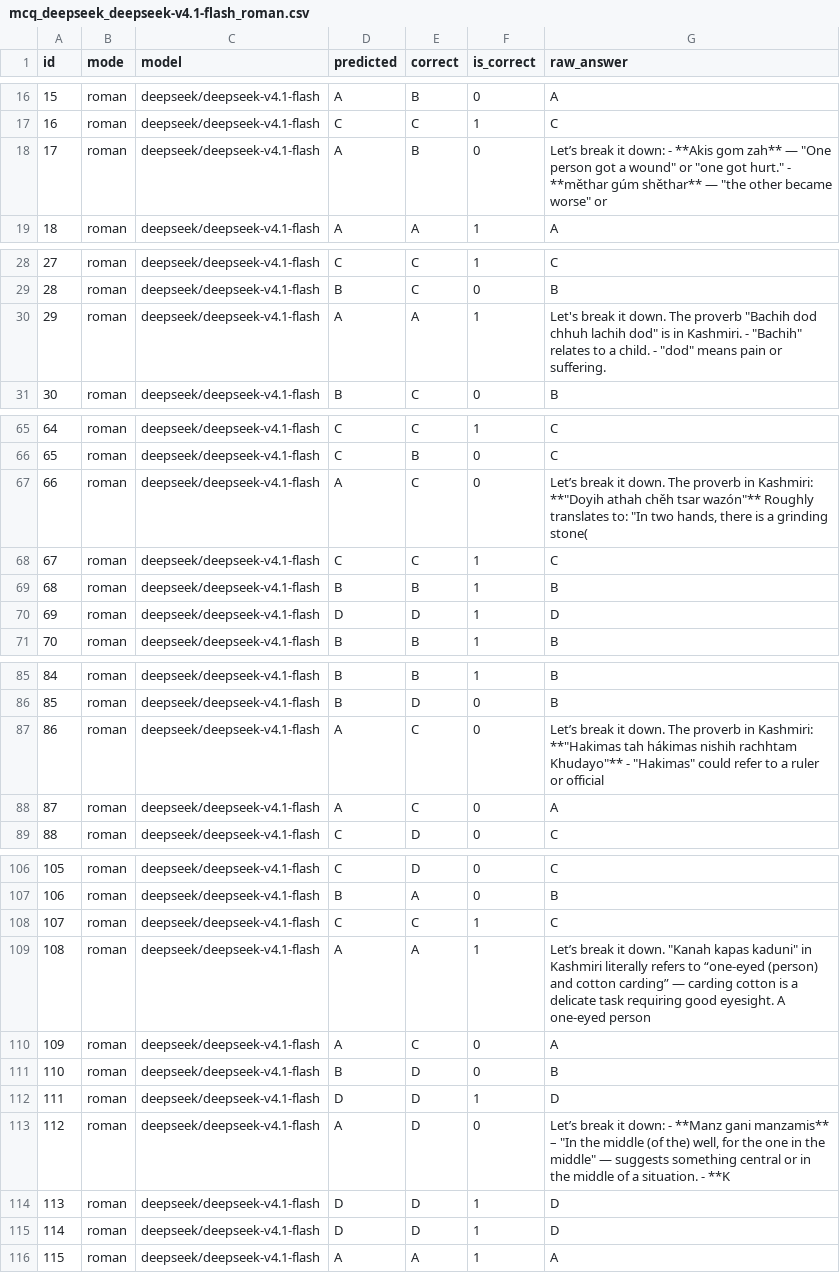
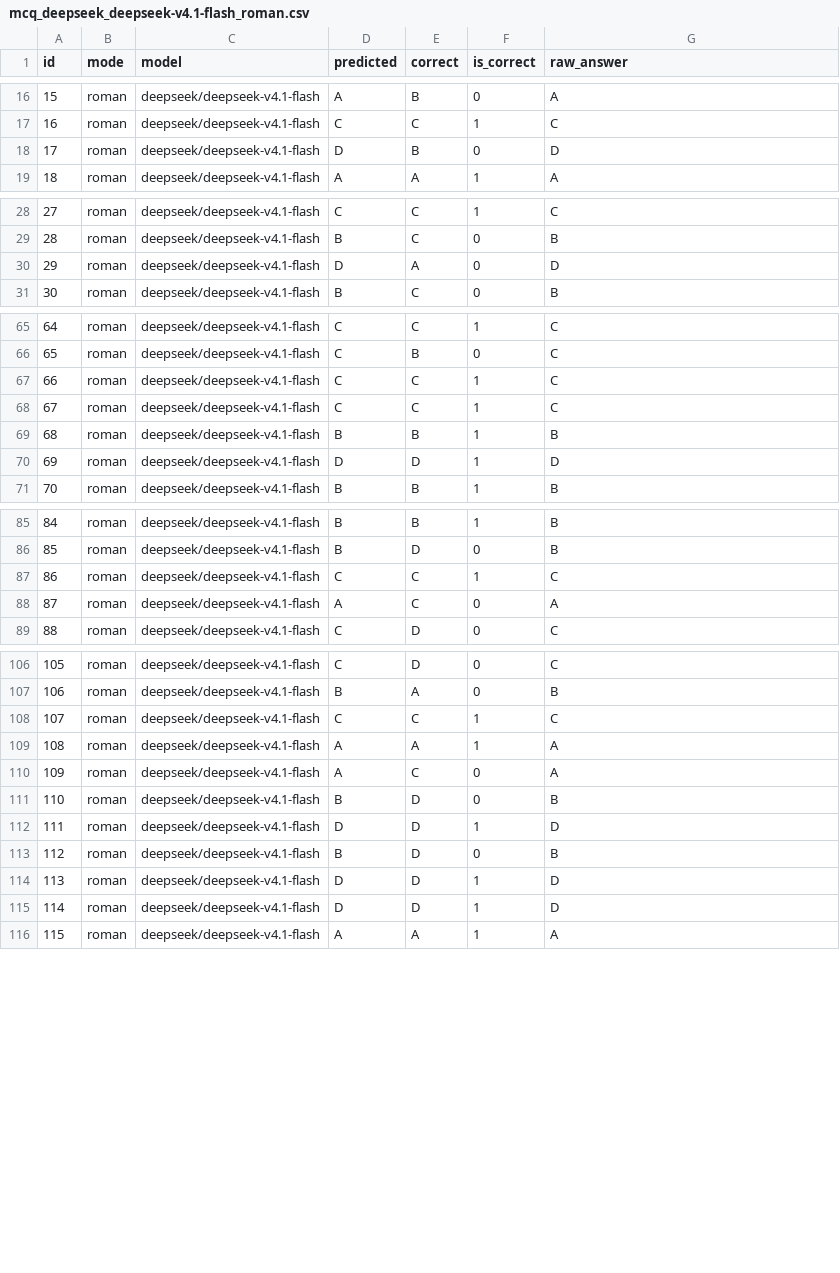
Before and after one commit to ahmed-ajaz17/Kashmiri-Proverb-Evaluation, a CSV file: results/mcq_deepseek_deepseek-v4.1-flash_roman.csv, drawn as a sheet; only a part is shown, gaps mark what is left out; the diff covers the shown part only.

Commit message:
Restore complete results files; strict answer parsing

```diff
--- a/results/mcq_deepseek_deepseek-v4.1-flash_roman.csv
+++ b/results/mcq_deepseek_deepseek-v4.1-flash_roman.csv
@@ -17,3 +17,3 @@
 16,roman,deepseek/deepseek-v4.1-flash,C,C,1,C
-17,roman,deepseek/deepseek-v4.1-flash,A,B,0,"Let’s break it down:  - **Akis gom zah** — ""One person got a wound"" or ""one got hurt."" - **měthar gúm shěthar** — ""the other became worse"" or"
+17,roman,deepseek/deepseek-v4.1-flash,D,B,0,D
 18,roman,deepseek/deepseek-v4.1-flash,A,A,1,A
@@ -29,3 +29,3 @@
 28,roman,deepseek/deepseek-v4.1-flash,B,C,0,B
-29,roman,deepseek/deepseek-v4.1-flash,A,A,1,"Let's break it down.  The proverb ""Bachih dod chhuh lachih dod"" is in Kashmiri.   - ""Bachih"" relates to a child.   - ""dod"" means pain or suffering."
+29,roman,deepseek/deepseek-v4.1-flash,D,A,0,D
 30,roman,deepseek/deepseek-v4.1-flash,B,C,0,B
@@ -66,3 +66,3 @@
 65,roman,deepseek/deepseek-v4.1-flash,C,B,0,C
-66,roman,deepseek/deepseek-v4.1-flash,A,C,0,"Let’s break it down.  The proverb in Kashmiri:   **""Doyih athah chěh tsar wazón""**   Roughly translates to: ""In two hands, there is a grinding stone("
+66,roman,deepseek/deepseek-v4.1-flash,C,C,1,C
 67,roman,deepseek/deepseek-v4.1-flash,C,C,1,C
@@ -86,3 +86,3 @@
 85,roman,deepseek/deepseek-v4.1-flash,B,D,0,B
-86,roman,deepseek/deepseek-v4.1-flash,A,C,0,"Let’s break it down.  The proverb in Kashmiri:   **""Hakimas tah hákimas nishih rachhtam Khudayo""**    - ""Hakimas"" could refer to a ruler or official"
+86,roman,deepseek/deepseek-v4.1-flash,C,C,1,C
 87,roman,deepseek/deepseek-v4.1-flash,A,C,0,A
@@ -108,3 +108,3 @@
 107,roman,deepseek/deepseek-v4.1-flash,C,C,1,C
-108,roman,deepseek/deepseek-v4.1-flash,A,A,1,"Let’s break it down.  ""Kanah kapas kaduni"" in Kashmiri literally refers to “one-eyed (person) and cotton carding” — carding cotton is a delicate task requiring good eyesight. A one-eyed person"
+108,roman,deepseek/deepseek-v4.1-flash,A,A,1,A
 109,roman,deepseek/deepseek-v4.1-flash,A,C,0,A
@@ -112,3 +112,3 @@
 111,roman,deepseek/deepseek-v4.1-flash,D,D,1,D
-112,roman,deepseek/deepseek-v4.1-flash,A,D,0,"Let’s break it down:  - **Manz gani manzamis** – ""In the middle (of the) well, for the one in the middle"" — suggests something central or in the middle of a situation. - **K"
+112,roman,deepseek/deepseek-v4.1-flash,B,D,0,B
 113,roman,deepseek/deepseek-v4.1-flash,D,D,1,D
```
Also changed, not shown: 1 edited cell elsewhere in this file, results/mcq_gemini-3.5-flash_nastaliq.csv, results/mcq_gemini-3.5-flash_roman.csv, 6 other files.
